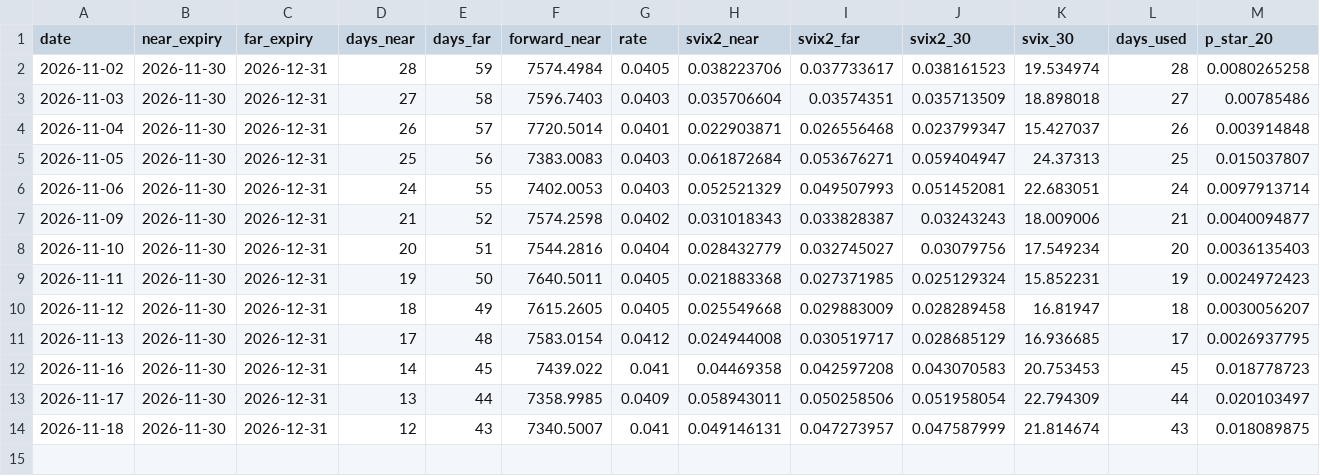
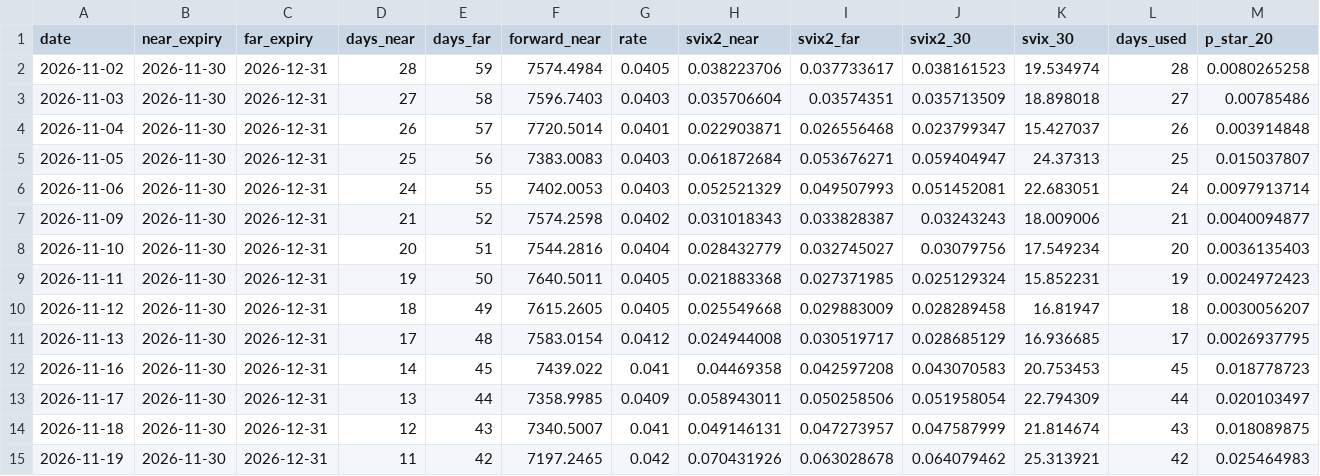
Before and after one commit to Gonzalorrd/svix-crash-monitor, a CSV file: svix_monitor_history.csv, drawn as a sheet; only a part is shown; rows hold the shown columns only; the diff names each change by its address in the sheet, - before the commit and + after, or states it on an @@ line.

```diff
--- a/svix_monitor_history.csv
+++ b/svix_monitor_history.csv
+row 15: 2026-11-19 | 2026-11-30 | 2026-12-31 | 11 | 42 | 7197.2465 | 0.042 | 0.070431926 | 0.063028678 | 0.064079462 | 25.313921 | 42 | 0.025464983
```
